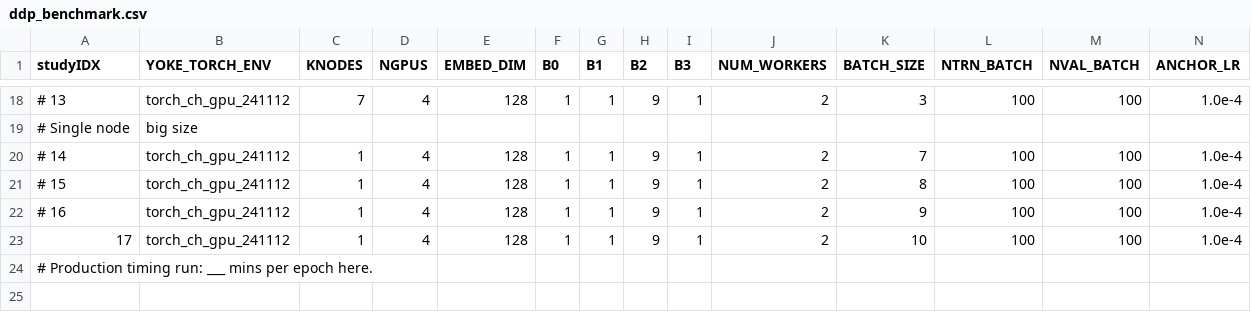
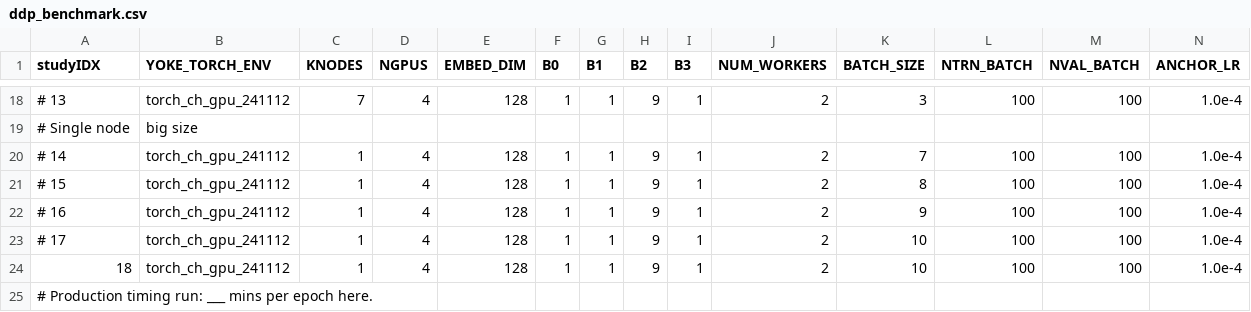
Before and after one commit to ryanw18/Yoke, a CSV file: applications/harnesses/ch_DDP_loderunner/ddp_benchmark.csv, drawn as a sheet; only a part is shown, gaps mark what is left out; rows hold the shown columns only; the diff names each change by its address in the sheet, - before the commit and + after, or states it on an @@ line.

Commit message:
added real noise scale to benchmark csv

```diff
--- a/applications/harnesses/ch_DDP_loderunner/ddp_benchmark.csv
+++ b/applications/harnesses/ch_DDP_loderunner/ddp_benchmark.csv
-A23 (studyIDX): 17
+A23 (studyIDX): # 17
+row 24: 18 | torch_ch_gpu_241112 | 1 | 4 | 128 | 1 | 1 | 9 | 1 | 2 | 10 | 100 | 100 | 1.0e-4
```
